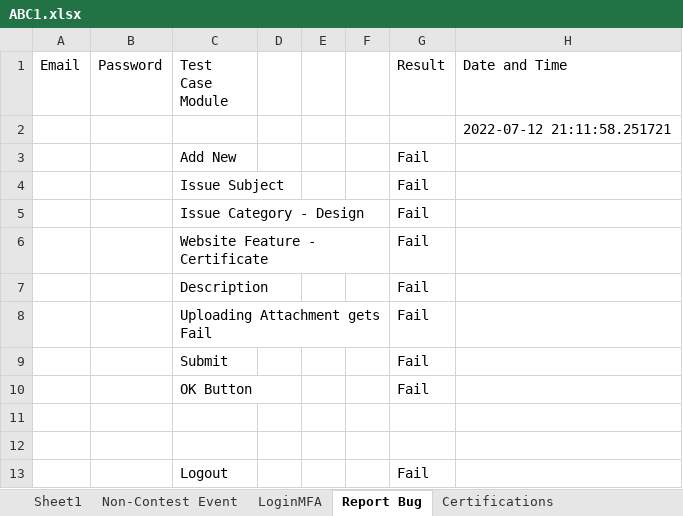
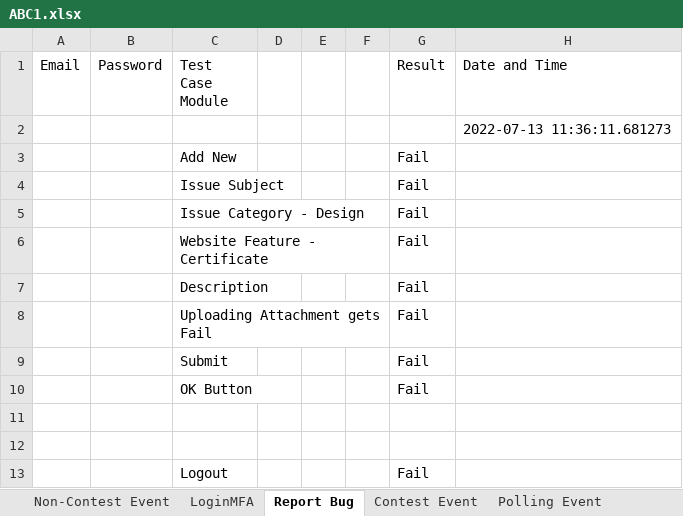
Before and after one commit to amanbhatia46/Contripoint_Project, an Excel workbook: ABC1.xlsx, sheet Report Bug, drawn as a sheet; values as stored, in another font and other column widths than the file's, no borders; the diff names each change by its address in the sheet, - before the commit and + after, or states it on an @@ line.

```diff
--- a/ABC1.xlsx (sheet Report Bug)
+++ b/ABC1.xlsx (sheet Report Bug)
-sheet tab: Certifications
+sheet tab: Polling Event
-sheet tab: Sheet1
-H2 (Date and Time): 2022-07-12 21:11:58.251721
+H2 (Date and Time): 2022-07-13 11:36:11.681273
```
Also changed, not shown: sheet Polling Event, sheet Contest Event, other sheet tabs, 2 other files.
